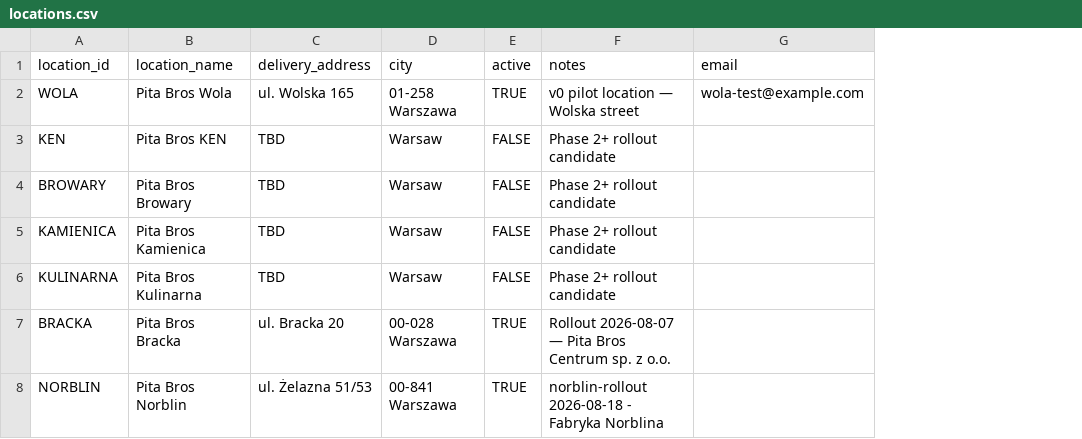
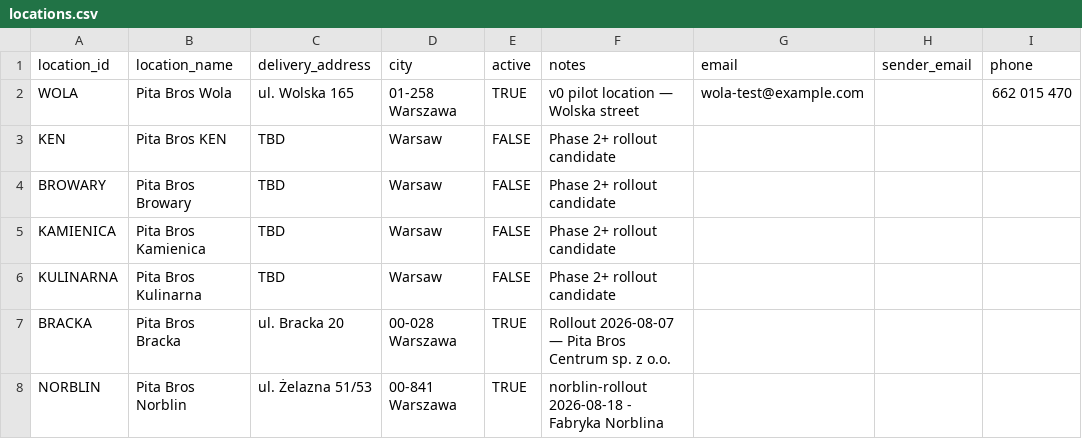
Before and after one commit to beniamin-openclaw/pita-supply-os, a CSV file: docs/pita-supply-os-v1/seed/locations.csv, drawn as a sheet; the diff names each change by its address in the sheet, - before the commit and + after, or states it on an @@ line.

```diff
--- a/docs/pita-supply-os-v1/seed/locations.csv
+++ b/docs/pita-supply-os-v1/seed/locations.csv
+column H (sender_email), empty
+column I (phone), row 2: 662 015 470
```
Also changed, not shown: 12 other files.
